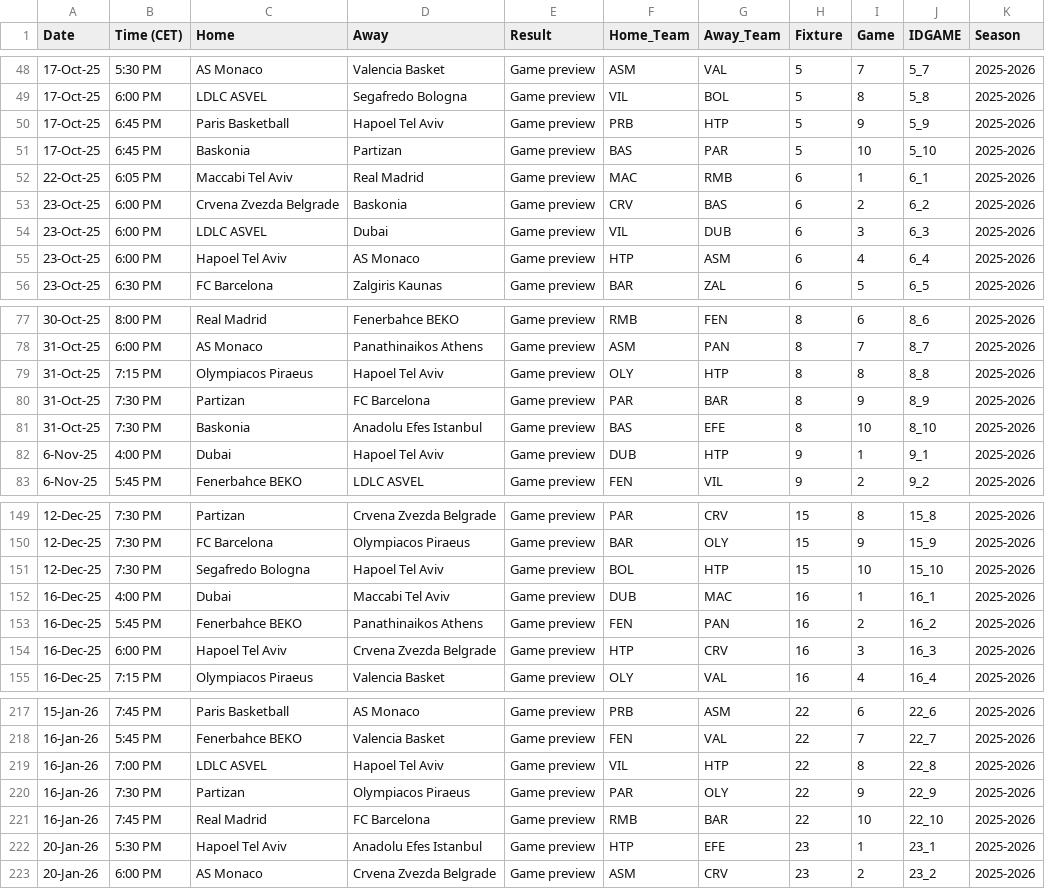
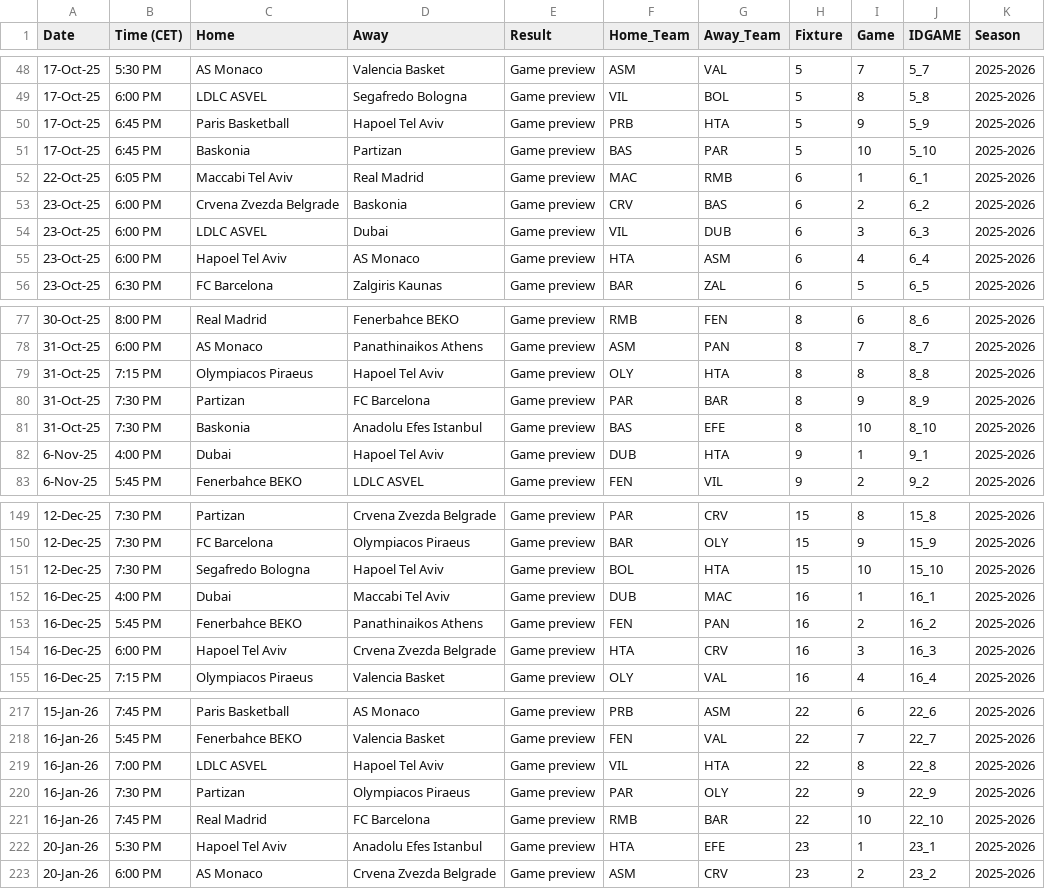
Before and after one commit to sotiristiga/Euroleague_dash, a CSV file: Euroleague fixtures 2526.csv, drawn as a sheet; only a part is shown, gaps mark what is left out; the diff covers the shown part only; the diff names each change by its address in the sheet, - before the commit and + after, or states it on an @@ line.

Commit message:
Add files via upload

```diff
--- a/Euroleague fixtures 2526.csv
+++ b/Euroleague fixtures 2526.csv
-G50 (Away_Team): HTP
+G50 (Away_Team): HTA
-F55 (Home_Team): HTP
+F55 (Home_Team): HTA
-G79 (Away_Team): HTP
+G79 (Away_Team): HTA
-G82 (Away_Team): HTP
+G82 (Away_Team): HTA
-G151 (Away_Team): HTP
+G151 (Away_Team): HTA
-F154 (Home_Team): HTP
+F154 (Home_Team): HTA
-G219 (Away_Team): HTP
+G219 (Away_Team): HTA
-F222 (Home_Team): HTP
+F222 (Home_Team): HTA
```
Also changed, not shown: 30 edited cells elsewhere in this file.
